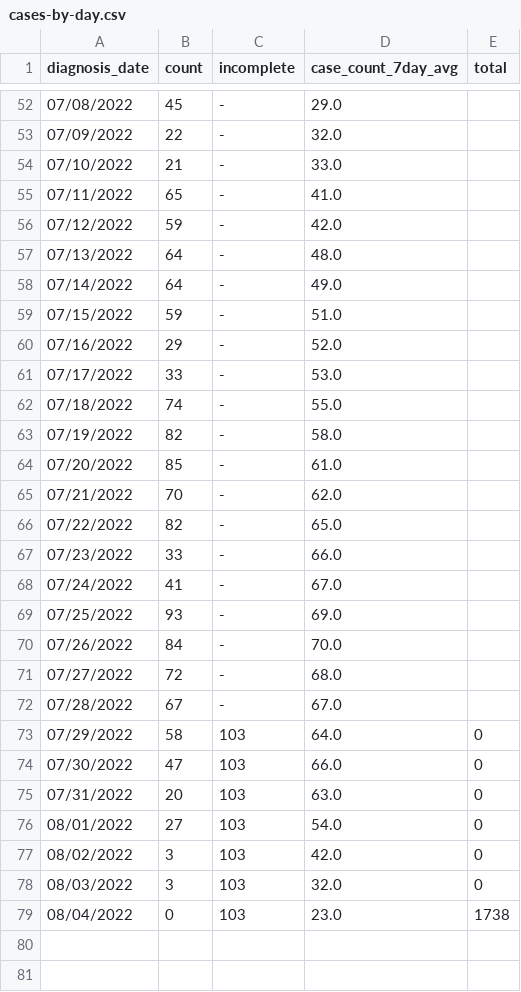
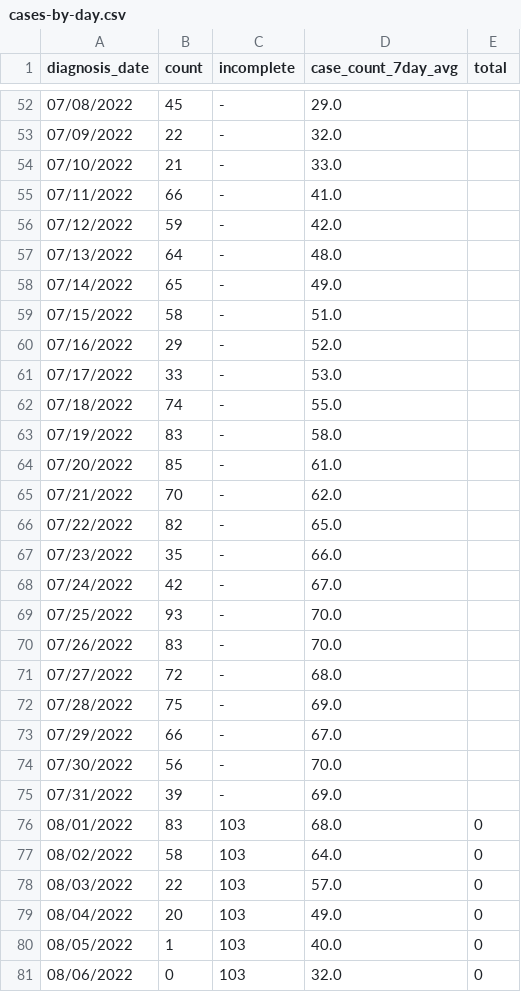
Before and after one commit to nychealth/monkeypox-data, a CSV file: trends/cases-by-day.csv, drawn as a sheet; only a part is shown, gaps mark what is left out; the diff covers the shown part only.

Commit message:
Data Update 08/08

```diff
--- a/trends/cases-by-day.csv
+++ b/trends/cases-by-day.csv
@@ -54,7 +54,7 @@ diagnosis_date,count,incomplete,case_count_7day_avg,total
 07/10/2022,21,-,33.0,
-07/11/2022,65,-,41.0,
+07/11/2022,66,-,41.0,
 07/12/2022,59,-,42.0,
 07/13/2022,64,-,48.0,
-07/14/2022,64,-,49.0,
-07/15/2022,59,-,51.0,
+07/14/2022,65,-,49.0,
+07/15/2022,58,-,51.0,
 07/16/2022,29,-,52.0,
@@ -62,3 +62,3 @@ diagnosis_date,count,incomplete,case_count_7day_avg,total
 07/18/2022,74,-,55.0,
-07/19/2022,82,-,58.0,
+07/19/2022,83,-,58.0,
 07/20/2022,85,-,61.0,
@@ -66,14 +66,16 @@ diagnosis_date,count,incomplete,case_count_7day_avg,total
 07/22/2022,82,-,65.0,
-07/23/2022,33,-,66.0,
-07/24/2022,41,-,67.0,
-07/25/2022,93,-,69.0,
-07/26/2022,84,-,70.0,
+07/23/2022,35,-,66.0,
+07/24/2022,42,-,67.0,
+07/25/2022,93,-,70.0,
+07/26/2022,83,-,70.0,
 07/27/2022,72,-,68.0,
-07/28/2022,67,-,67.0,
-07/29/2022,58,103,64.0,0
-07/30/2022,47,103,66.0,0
-07/31/2022,20,103,63.0,0
-08/01/2022,27,103,54.0,0
-08/02/2022,3,103,42.0,0
-08/03/2022,3,103,32.0,0
-08/04/2022,0,103,23.0,1738
+07/28/2022,75,-,69.0,
+07/29/2022,66,-,67.0,
+07/30/2022,56,-,70.0,
+07/31/2022,39,-,69.0,
+08/01/2022,83,103,68.0,0
+08/02/2022,58,103,64.0,0
+08/03/2022,22,103,57.0,0
+08/04/2022,20,103,49.0,0
+08/05/2022,1,103,40.0,0
+08/06/2022,0,103,32.0,0
```
Also changed, not shown: 1 added row elsewhere in this file.
